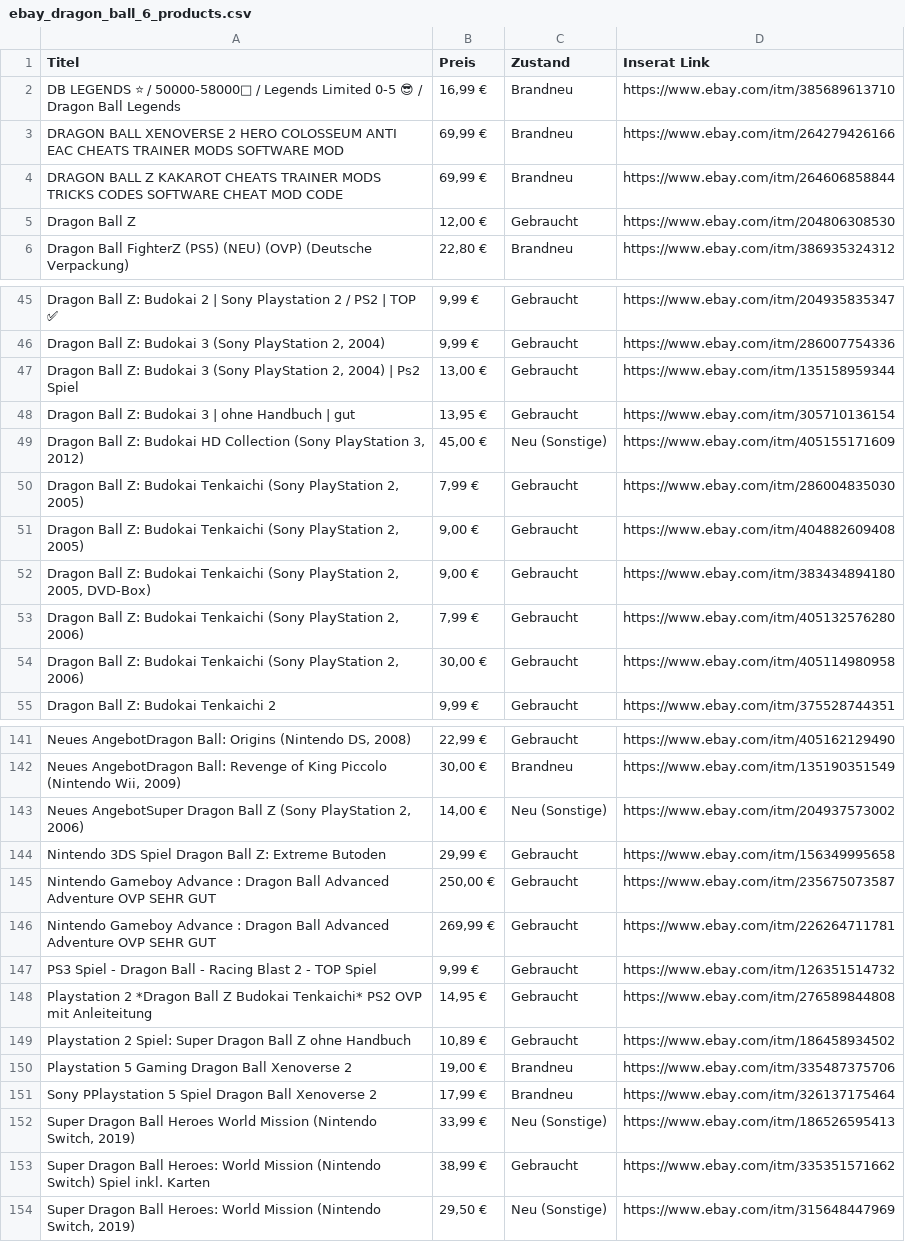
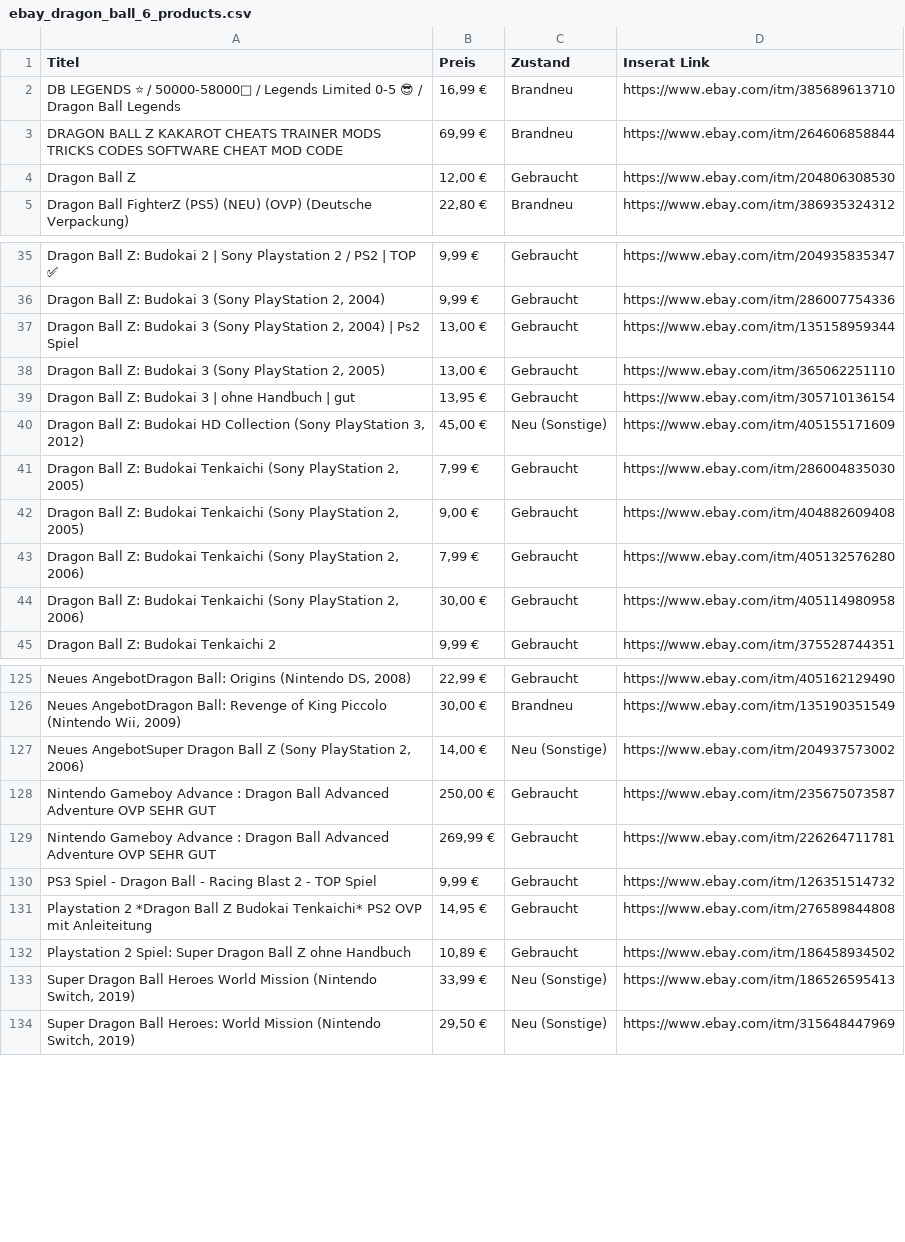
Before and after one commit to GylanSalih/GamePriceTracker, a CSV file: ebay_dragon_ball_6_products.csv, drawn as a sheet; only a part is shown, gaps mark what is left out; removed rows and columns are numbered as before the commit, all else as after; the diff covers the shown part only; the diff names each change by its address in the sheet, - before the commit and + after, or states it on an @@ line.

```diff
--- a/ebay_dragon_ball_6_products.csv
+++ b/ebay_dragon_ball_6_products.csv
-row 3: DRAGON BALL XENOVERSE 2 HERO COLOSSEUM ANTI EAC CHEATS TRAINER MODS SOFTWARE MOD | 69,99 € | Brandneu | https://www.ebay.com/itm/264279426166
+row 38: Dragon Ball Z: Budokai 3 (Sony PlayStation 2, 2005) | 13,00 € | Gebraucht | https://www.ebay.com/itm/365062251110
-row 52: Dragon Ball Z: Budokai Tenkaichi (Sony PlayStation 2, 2005, DVD-Box) | 9,00 € | Gebraucht | https://www.ebay.com/itm/383434894180
-row 144: Nintendo 3DS Spiel Dragon Ball Z: Extreme Butoden | 29,99 € | Gebraucht | https://www.ebay.com/itm/156349995658
-row 150: Playstation 5 Gaming Dragon Ball Xenoverse 2 | 19,00 € | Brandneu | https://www.ebay.com/itm/335487375706
-row 151: Sony PPlaystation 5 Spiel Dragon Ball Xenoverse 2 | 17,99 € | Brandneu | https://www.ebay.com/itm/326137175464
-row 153: Super Dragon Ball Heroes: World Mission (Nintendo Switch) Spiel inkl. Karten | 38,99 € | Gebraucht | https://www.ebay.com/itm/335351571662
```
Also changed, not shown: 1 added row and 16 removed rows elsewhere in this file, 4 other files.
